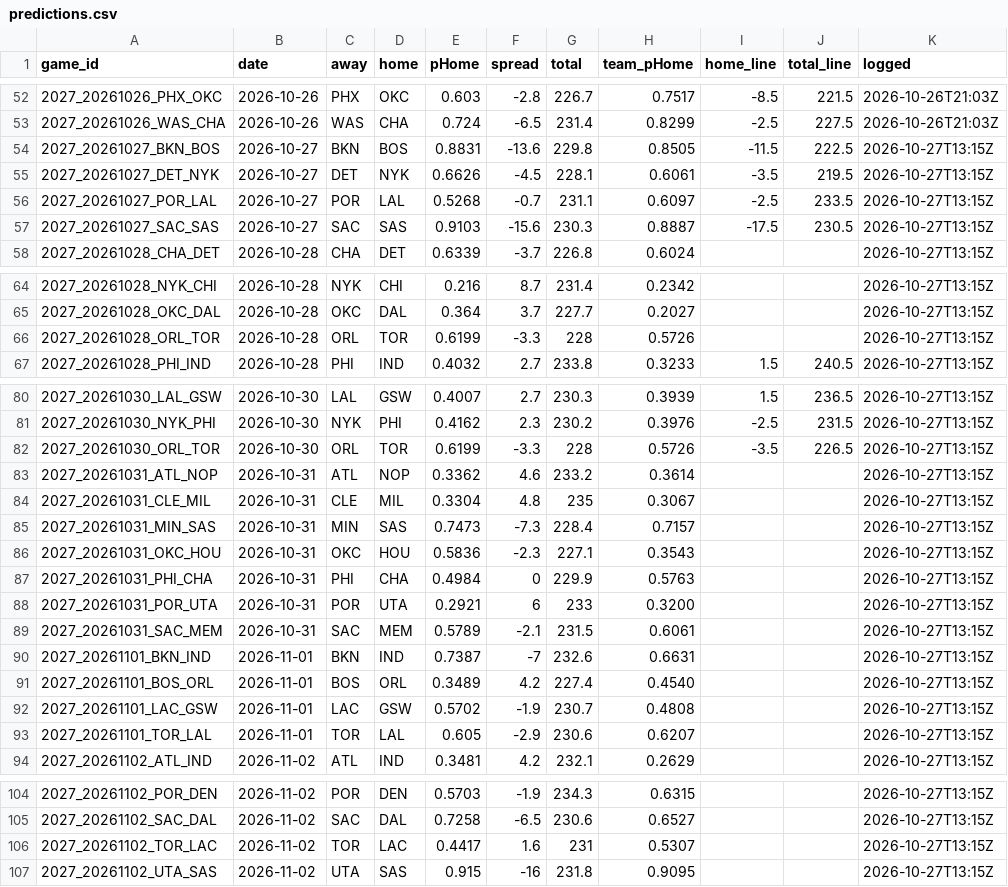
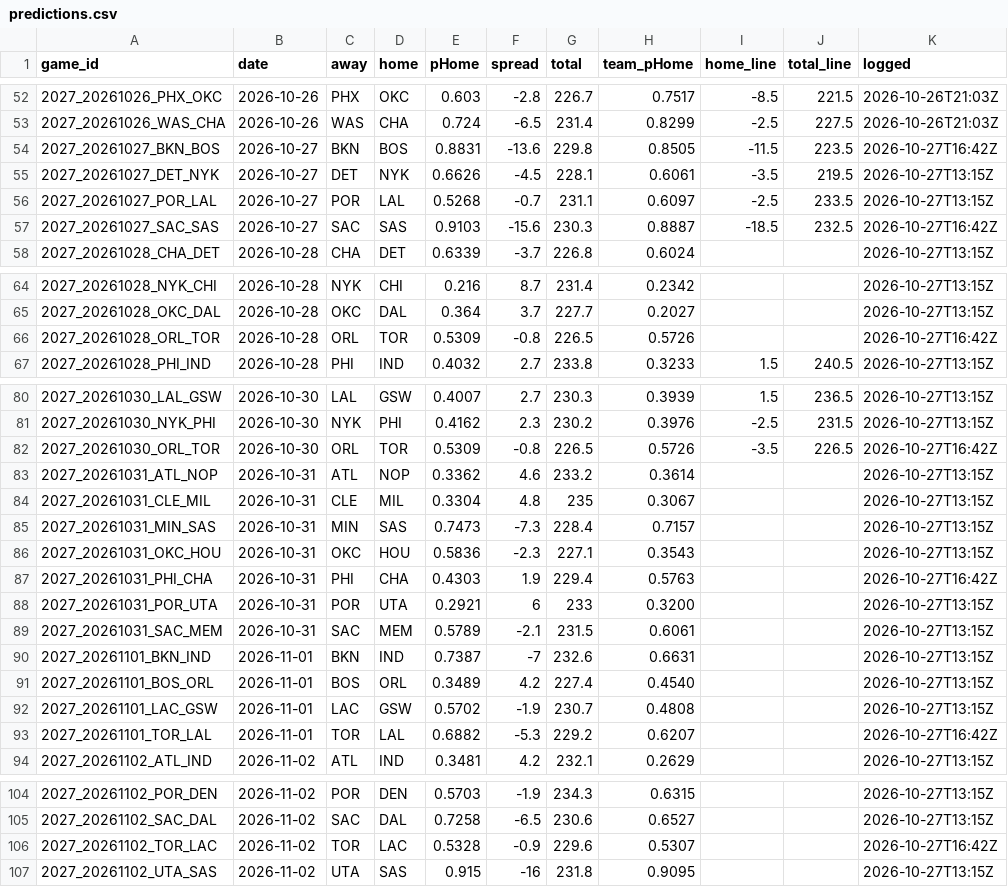
Before and after one commit to DEMON-X13/nba-hub, a CSV file: data/predictions.csv, drawn as a sheet; only a part is shown, gaps mark what is left out; the diff covers the shown part only.

```diff
--- a/data/predictions.csv
+++ b/data/predictions.csv
@@ -53,6 +53,6 @@ game_id,date,away,home,pHome,spread,total,team_pHome,home_line,total_line,logged
 2027_20261026_WAS_CHA,2026-10-26,WAS,CHA,0.724,-6.5,231.4,0.8299,-2.5,227.5,2026-10-26T21:03Z
-2027_20261027_BKN_BOS,2026-10-27,BKN,BOS,0.8831,-13.6,229.8,0.8505,-11.5,222.5,2026-10-27T13:15Z
+2027_20261027_BKN_BOS,2026-10-27,BKN,BOS,0.8831,-13.6,229.8,0.8505,-11.5,223.5,2026-10-27T16:42Z
 2027_20261027_DET_NYK,2026-10-27,DET,NYK,0.6626,-4.5,228.1,0.6061,-3.5,219.5,2026-10-27T13:15Z
 2027_20261027_POR_LAL,2026-10-27,POR,LAL,0.5268,-0.7,231.1,0.6097,-2.5,233.5,2026-10-27T13:15Z
-2027_20261027_SAC_SAS,2026-10-27,SAC,SAS,0.9103,-15.6,230.3,0.8887,-17.5,230.5,2026-10-27T13:15Z
+2027_20261027_SAC_SAS,2026-10-27,SAC,SAS,0.9103,-15.6,230.3,0.8887,-18.5,232.5,2026-10-27T16:42Z
 2027_20261028_CHA_DET,2026-10-28,CHA,DET,0.6339,-3.7,226.8,0.6024,,,2026-10-27T13:15Z
@@ -65,3 +65,3 @@ game_id,date,away,home,pHome,spread,total,team_pHome,home_line,total_line,logged
 2027_20261028_OKC_DAL,2026-10-28,OKC,DAL,0.364,3.7,227.7,0.2027,,,2026-10-27T13:15Z
-2027_20261028_ORL_TOR,2026-10-28,ORL,TOR,0.6199,-3.3,228,0.5726,,,2026-10-27T13:15Z
+2027_20261028_ORL_TOR,2026-10-28,ORL,TOR,0.5309,-0.8,226.5,0.5726,,,2026-10-27T16:42Z
 2027_20261028_PHI_IND,2026-10-28,PHI,IND,0.4032,2.7,233.8,0.3233,1.5,240.5,2026-10-27T13:15Z
@@ -81,3 +81,3 @@ game_id,date,away,home,pHome,spread,total,team_pHome,home_line,total_line,logged
 2027_20261030_NYK_PHI,2026-10-30,NYK,PHI,0.4162,2.3,230.2,0.3976,-2.5,231.5,2026-10-27T13:15Z
-2027_20261030_ORL_TOR,2026-10-30,ORL,TOR,0.6199,-3.3,228,0.5726,-3.5,226.5,2026-10-27T13:15Z
+2027_20261030_ORL_TOR,2026-10-30,ORL,TOR,0.5309,-0.8,226.5,0.5726,-3.5,226.5,2026-10-27T16:42Z
 2027_20261031_ATL_NOP,2026-10-31,ATL,NOP,0.3362,4.6,233.2,0.3614,,,2026-10-27T13:15Z
@@ -86,3 +86,3 @@ game_id,date,away,home,pHome,spread,total,team_pHome,home_line,total_line,logged
 2027_20261031_OKC_HOU,2026-10-31,OKC,HOU,0.5836,-2.3,227.1,0.3543,,,2026-10-27T13:15Z
-2027_20261031_PHI_CHA,2026-10-31,PHI,CHA,0.4984,0,229.9,0.5763,,,2026-10-27T13:15Z
+2027_20261031_PHI_CHA,2026-10-31,PHI,CHA,0.4303,1.9,229.4,0.5763,,,2026-10-27T16:42Z
 2027_20261031_POR_UTA,2026-10-31,POR,UTA,0.2921,6,233,0.3200,,,2026-10-27T13:15Z
@@ -92,3 +92,3 @@ game_id,date,away,home,pHome,spread,total,team_pHome,home_line,total_line,logged
 2027_20261101_LAC_GSW,2026-11-01,LAC,GSW,0.5702,-1.9,230.7,0.4808,,,2026-10-27T13:15Z
-2027_20261101_TOR_LAL,2026-11-01,TOR,LAL,0.605,-2.9,230.6,0.6207,,,2026-10-27T13:15Z
+2027_20261101_TOR_LAL,2026-11-01,TOR,LAL,0.6882,-5.3,229.2,0.6207,,,2026-10-27T16:42Z
 2027_20261102_ATL_IND,2026-11-02,ATL,IND,0.3481,4.2,232.1,0.2629,,,2026-10-27T13:15Z
@@ -105,3 +105,3 @@ game_id,date,away,home,pHome,spread,total,team_pHome,home_line,total_line,logged
 2027_20261102_SAC_DAL,2026-11-02,SAC,DAL,0.7258,-6.5,230.6,0.6527,,,2026-10-27T13:15Z
-2027_20261102_TOR_LAC,2026-11-02,TOR,LAC,0.4417,1.6,231,0.5307,,,2026-10-27T13:15Z
+2027_20261102_TOR_LAC,2026-11-02,TOR,LAC,0.5328,-0.9,229.6,0.5307,,,2026-10-27T16:42Z
 2027_20261102_UTA_SAS,2026-11-02,UTA,SAS,0.915,-16,231.8,0.9095,,,2026-10-27T13:15Z
```
Also changed, not shown: 36 edited cells elsewhere in this file, data/injuries_log.csv, 13 other files.
